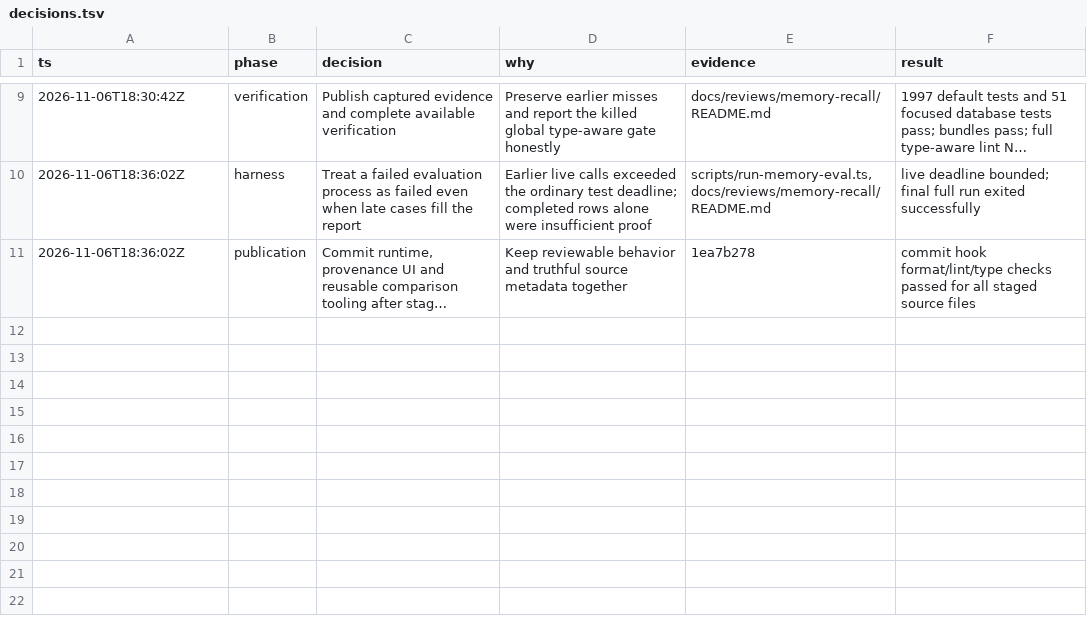
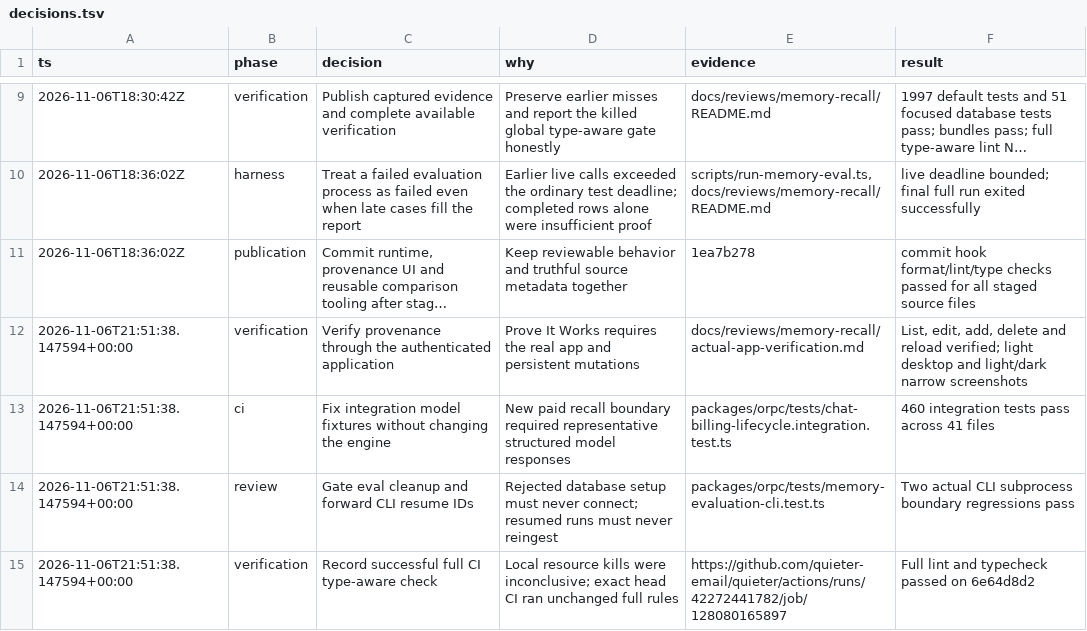
Before and after one commit to quieter-email/quieter, a TSV file: docs/reviews/memory-recall/decisions.tsv, drawn as a sheet; only a part is shown, gaps mark what is left out; long unchanged cells end in …; the diff names each change by its address in the sheet, - before the commit and + after, or states it on an @@ line.

Commit message:
fix(memory): verify recall integration and evaluation boundaries

```diff
--- a/docs/reviews/memory-recall/decisions.tsv
+++ b/docs/reviews/memory-recall/decisions.tsv
+row 12: 2026-11-06T21:51:38.147594+00:00 | verification | Verify provenance through the authenticated application | Prove It Works requires the real app and persistent mutations | docs/reviews/memory-recall/actual-app-verification.md | List, edit, add, delete and reload verified; light desktop and light/dark narrow screenshots
+row 13: 2026-11-06T21:51:38.147594+00:00 | ci | Fix integration model fixtures without changing the engine | New paid recall boundary required representative structured model responses | packages/orpc/tests/chat-billing-lifecycle.integration.test.ts | 460 integration tests pass across 41 files
+row 14: 2026-11-06T21:51:38.147594+00:00 | review | Gate eval cleanup and forward CLI resume IDs | Rejected database setup must never connect; resumed runs must never reingest | packages/orpc/tests/memory-evaluation-cli.test.ts | Two actual CLI subprocess boundary regressions pass
+row 15: 2026-11-06T21:51:38.147594+00:00 | verification | Record successful full CI type-aware check | Local resource kills were inconclusive; exact head CI ran unchanged full rules | https://github.com/quieter-email/quieter/actions/runs/42272441782/job/128080165897 | Full lint and typecheck passed on 6e64d8d2
```
Also changed, not shown: 13 other files.
